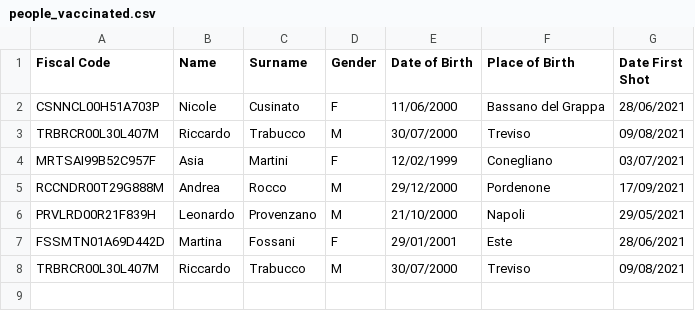
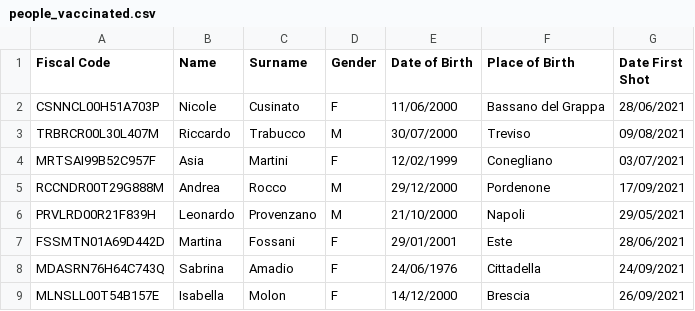
Before and after one commit to Asia122/booking-pass, a CSV file: people_vaccinated.csv, drawn as a sheet.

```diff
--- a/people_vaccinated.csv
+++ b/people_vaccinated.csv
@@ -7,2 +7,3 @@ PRVLRD00R21F839H,Leonardo,Provenzano,M,21/10/2000,Napoli,29/05/2021
 FSSMTN01A69D442D,Martina,Fossani,F,29/01/2001,Este,28/06/2021
-TRBRCR00L30L407M,Riccardo,Trabucco ,M,30/07/2000,Treviso,09/08/2021
+MDASRN76H64C743Q,Sabrina,Amadio,F,24/06/1976,Cittadella,24/09/2021
+MLNSLL00T54B157E,Isabella,Molon,F,14/12/2000,Brescia,26/09/2021
```
Also changed, not shown: 5 other files.
